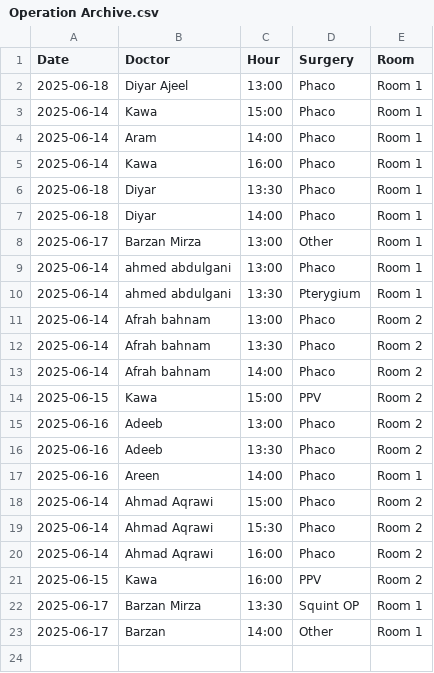
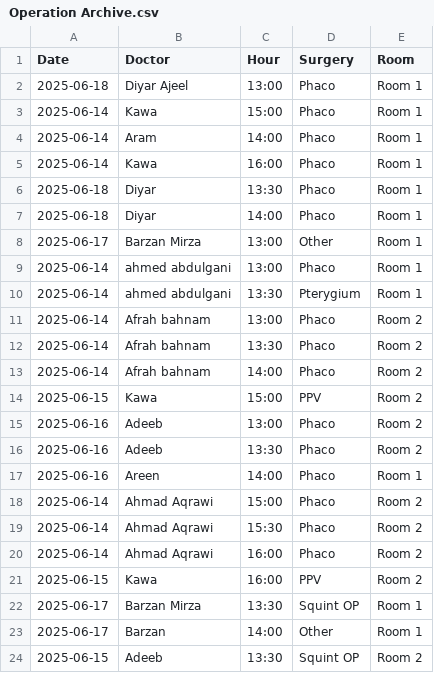
Before and after one commit to ParezDzay/Global, a CSV file: Operation Archive.csv, drawn as a sheet.

Commit message:
Update Operation Archive via app

```diff
--- a/Operation Archive.csv
+++ b/Operation Archive.csv
@@ -23 +23,2 @@ Date,Doctor,Hour,Surgery,Room
 2025-06-17,Barzan,14:00,Other,Room 1
+2025-06-15,Adeeb,13:30,Squint OP,Room 2
```
